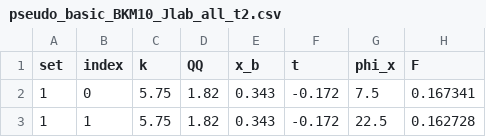
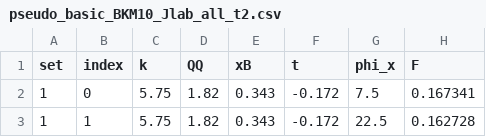
Before and after one commit to uva-spin/R-KMI, a CSV file: clara/pseudo_basic_BKM10_Jlab_all_t2.csv, drawn as a sheet; only a part is shown; the diff names each change by its address in the sheet, - before the commit and + after, or states it on an @@ line.

Commit message:
Update pseudo_basic_BKM10_Jlab_all_t2.csv

```diff
--- a/clara/pseudo_basic_BKM10_Jlab_all_t2.csv
+++ b/clara/pseudo_basic_BKM10_Jlab_all_t2.csv
-E1: x_b
+E1: xB
```
